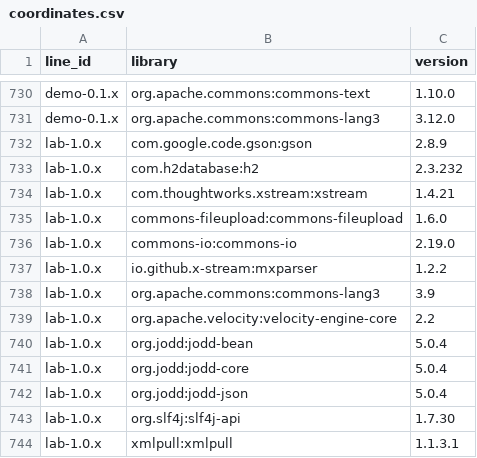
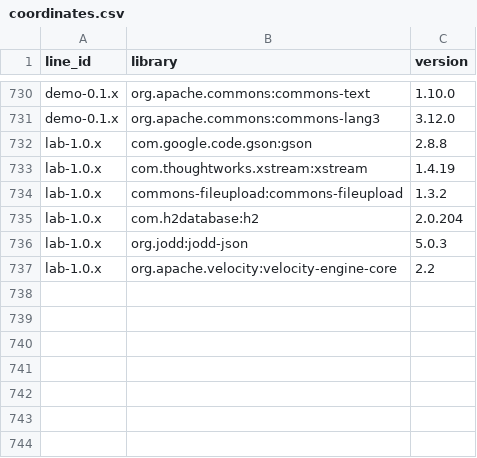
Before and after one commit to d1gital-f/backlog, a CSV file: coordinates.csv, drawn as a sheet; only a part is shown, gaps mark what is left out.

Commit message:
Lab line back at its versions, the pin undone: the fix comes through the Exchange; the lab ledger with the first promoted set, gson 2.8.8+osera-patch.001 for CVE-2022-25647

```diff
--- a/coordinates.csv
+++ b/coordinates.csv
@@ -731,14 +731,7 @@ demo-0.1.x,org.apache.commons:commons-text,1.10.0
 demo-0.1.x,org.apache.commons:commons-lang3,3.12.0
-lab-1.0.x,com.google.code.gson:gson,2.8.9
-lab-1.0.x,com.h2database:h2,2.3.232
-lab-1.0.x,com.thoughtworks.xstream:xstream,1.4.21
-lab-1.0.x,commons-fileupload:commons-fileupload,1.6.0
-lab-1.0.x,commons-io:commons-io,2.19.0
-lab-1.0.x,io.github.x-stream:mxparser,1.2.2
-lab-1.0.x,org.apache.commons:commons-lang3,3.9
+lab-1.0.x,com.google.code.gson:gson,2.8.8
+lab-1.0.x,com.thoughtworks.xstream:xstream,1.4.19
+lab-1.0.x,commons-fileupload:commons-fileupload,1.3.2
+lab-1.0.x,com.h2database:h2,2.0.204
+lab-1.0.x,org.jodd:jodd-json,5.0.3
 lab-1.0.x,org.apache.velocity:velocity-engine-core,2.2
-lab-1.0.x,org.jodd:jodd-bean,5.0.4
-lab-1.0.x,org.jodd:jodd-core,5.0.4
-lab-1.0.x,org.jodd:jodd-json,5.0.4
-lab-1.0.x,org.slf4j:slf4j-api,1.7.30
-lab-1.0.x,xmlpull:xmlpull,1.1.3.1
```
Also changed, not shown: supported-lines.csv, 2 other files.
